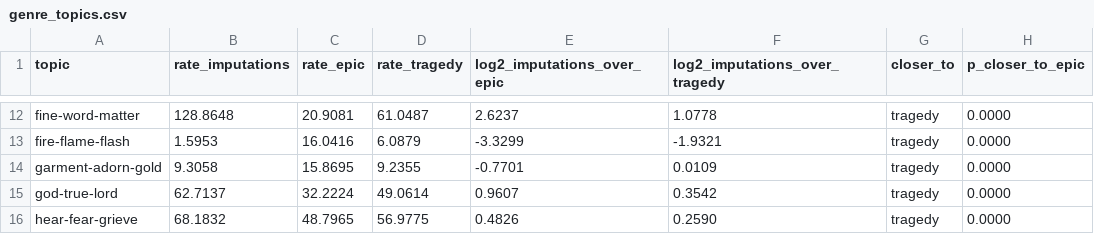
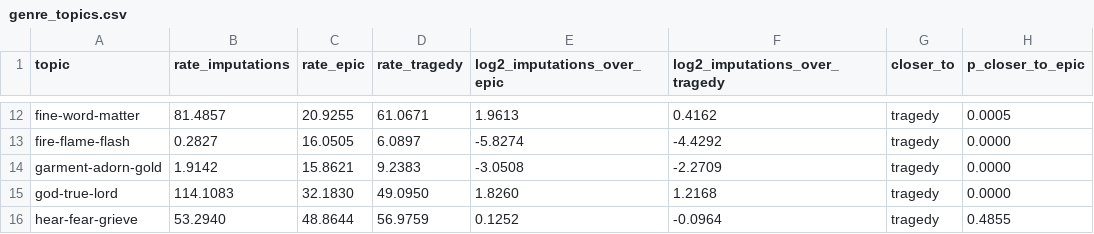
Before and after one commit to Urdatorn/bsda-miniproject-2026, a CSV file: results/hard/genre_topics.csv, drawn as a sheet; only a part is shown, gaps mark what is left out; the diff covers the shown part only; the diff names each change by its address in the sheet, - before the commit and + after, or states it on an @@ line.

```diff
--- a/results/hard/genre_topics.csv
+++ b/results/hard/genre_topics.csv
-B12 (rate_imputations): 128.8648
+B12 (rate_imputations): 81.4857
-C12 (rate_epic): 20.9081
+C12 (rate_epic): 20.9255
-D12 (rate_tragedy): 61.0487
+D12 (rate_tragedy): 61.0671
-E12 (log2_imputations_over_epic): 2.6237
+E12 (log2_imputations_over_epic): 1.9613
-F12 (log2_imputations_over_tragedy): 1.0778
+F12 (log2_imputations_over_tragedy): 0.4162
-H12 (p_closer_to_epic): 0.0000
+H12 (p_closer_to_epic): 0.0005
-B13 (rate_imputations): 1.5953
+B13 (rate_imputations): 0.2827
-C13 (rate_epic): 16.0416
+C13 (rate_epic): 16.0505
-D13 (rate_tragedy): 6.0879
+D13 (rate_tragedy): 6.0897
-E13 (log2_imputations_over_epic): -3.3299
+E13 (log2_imputations_over_epic): -5.8274
-F13 (log2_imputations_over_tragedy): -1.9321
+F13 (log2_imputations_over_tragedy): -4.4292
-B14 (rate_imputations): 9.3058
+B14 (rate_imputations): 1.9142
-C14 (rate_epic): 15.8695
+C14 (rate_epic): 15.8621
-D14 (rate_tragedy): 9.2355
+D14 (rate_tragedy): 9.2383
-E14 (log2_imputations_over_epic): -0.7701
+E14 (log2_imputations_over_epic): -3.0508
-F14 (log2_imputations_over_tragedy): 0.0109
+F14 (log2_imputations_over_tragedy): -2.2709
-B15 (rate_imputations): 62.7137
+B15 (rate_imputations): 114.1083
-C15 (rate_epic): 32.2224
+C15 (rate_epic): 32.1830
-D15 (rate_tragedy): 49.0614
+D15 (rate_tragedy): 49.0950
-E15 (log2_imputations_over_epic): 0.9607
+E15 (log2_imputations_over_epic): 1.8260
-F15 (log2_imputations_over_tragedy): 0.3542
+F15 (log2_imputations_over_tragedy): 1.2168
-B16 (rate_imputations): 68.1832
+B16 (rate_imputations): 53.2940
-C16 (rate_epic): 48.7965
+C16 (rate_epic): 48.8644
-D16 (rate_tragedy): 56.9775
+D16 (rate_tragedy): 56.9759
-E16 (log2_imputations_over_epic): 0.4826
+E16 (log2_imputations_over_epic): 0.1252
-F16 (log2_imputations_over_tragedy): 0.2590
+F16 (log2_imputations_over_tragedy): -0.0964
-H16 (p_closer_to_epic): 0.0000
+H16 (p_closer_to_epic): 0.4855
```
Also changed, not shown: 162 edited cells elsewhere in this file, results/hard/genre_distance.csv, results/hard/topic_circles.csv, 14 other files.
